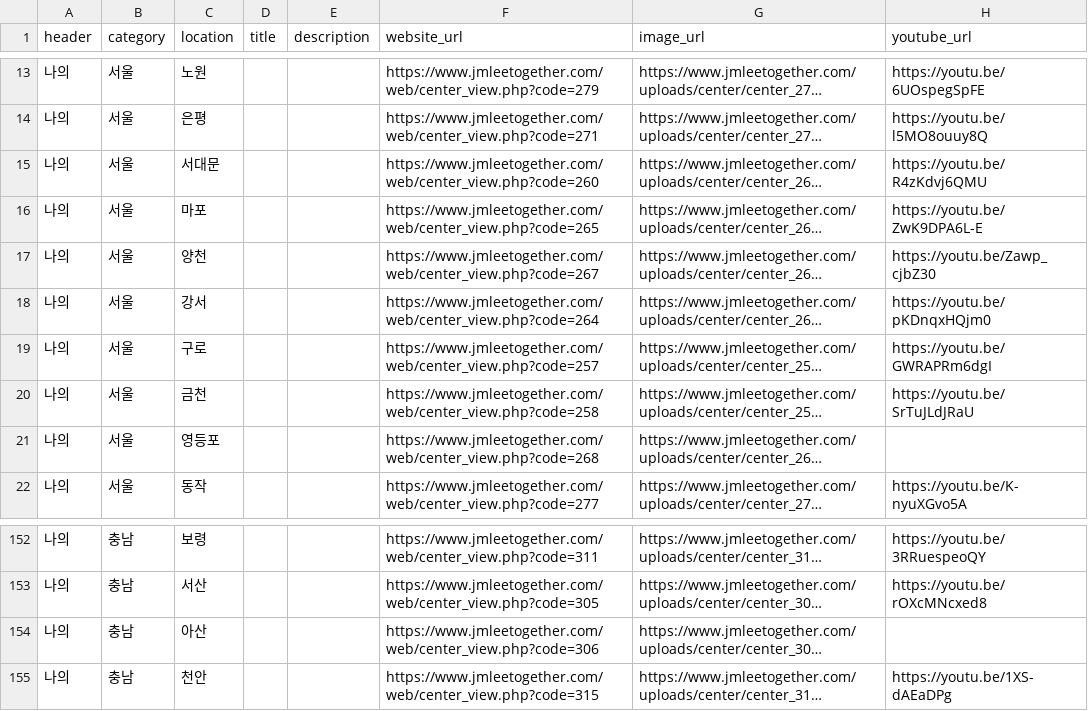
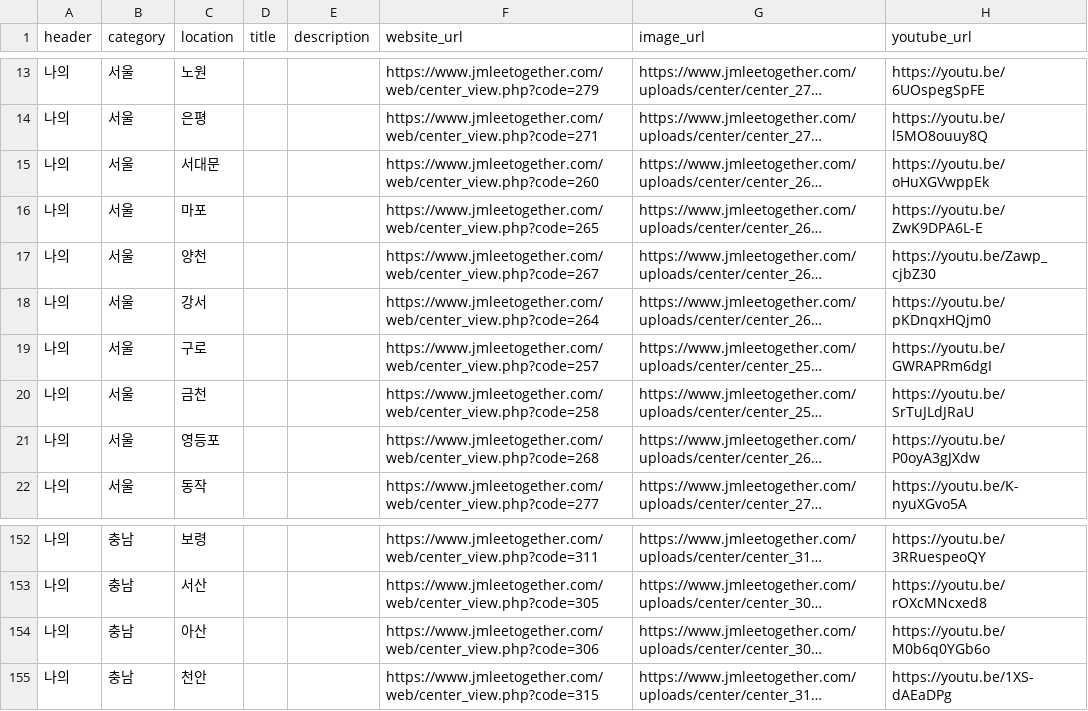
Before and after one commit to p4u-jm/p4u-jm.github.io, a CSV file: data/pledges_region.csv, drawn as a sheet; only a part is shown, gaps mark what is left out; long unchanged cells end in …; the diff names each change by its address in the sheet, - before the commit and + after, or states it on an @@ line.

```diff
--- a/data/pledges_region.csv
+++ b/data/pledges_region.csv
-H15 (youtube_url): https://youtu.be/R4zKdvj6QMU
+H15 (youtube_url): https://youtu.be/oHuXGVwppEk
-H21 (youtube_url): (empty)
+H21 (youtube_url): https://youtu.be/P0oyA3gJXdw
-H154 (youtube_url): (empty)
+H154 (youtube_url): https://youtu.be/M0b6q0YGb6o
```
Also changed, not shown: data/pledges_interest.csv.
